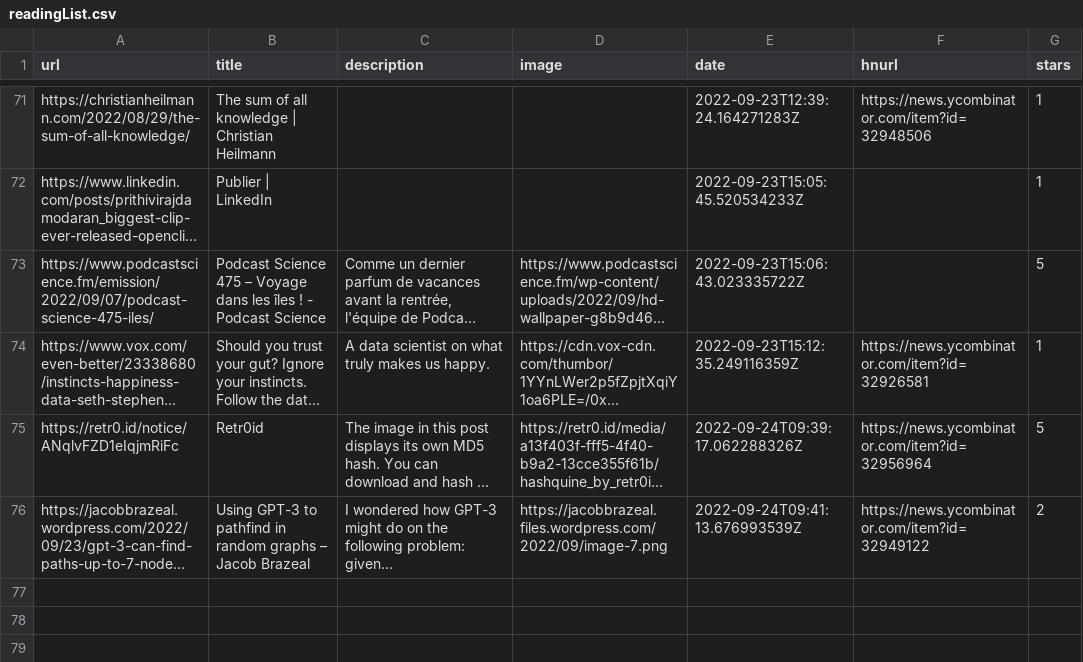
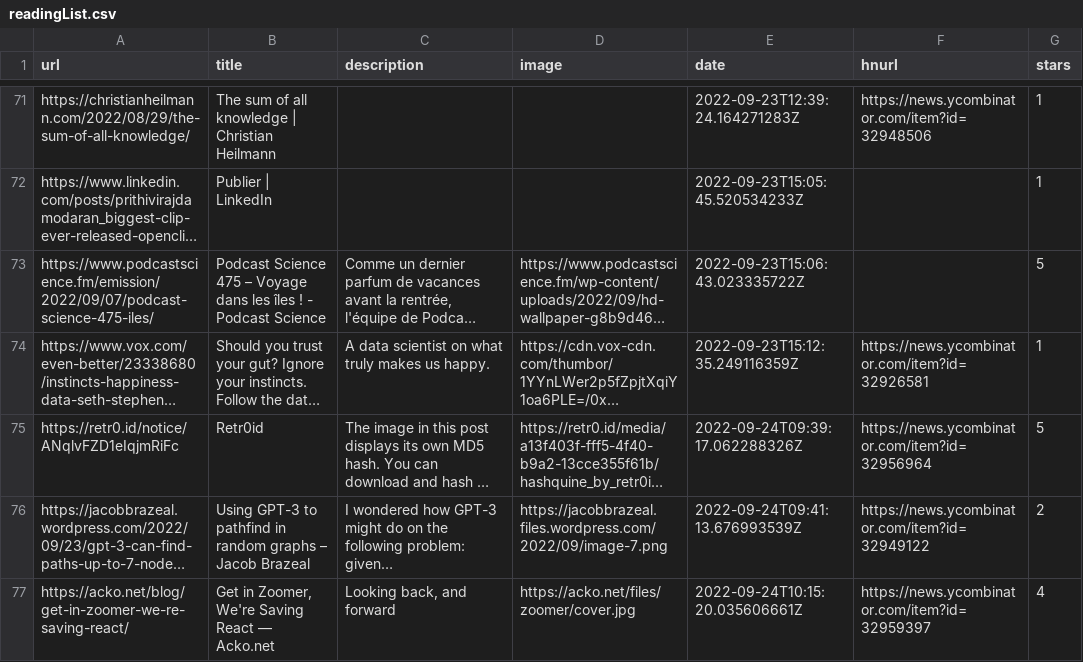
Before and after one commit to ycouble/readingList, a CSV file: readingList.csv, drawn as a sheet; only a part is shown, gaps mark what is left out; long unchanged cells end in …; the diff names each change by its address in the sheet, - before the commit and + after, or states it on an @@ line.

Commit message:
Automated reading list update on Sat Sep 24 10:15:20 UTC 2022

```diff
--- a/readingList.csv
+++ b/readingList.csv
+row 77: https://acko.net/blog/get-in-zoomer-we-re-saving-react/ | Get in Zoomer, We're Saving React — Acko.net | Looking back, and forward | https://acko.net/files/zoomer/cover.jpg | 2022-09-24T10:15:20.035606661Z | https://news.ycombinator.com/item?id=32959397 | 4
```
